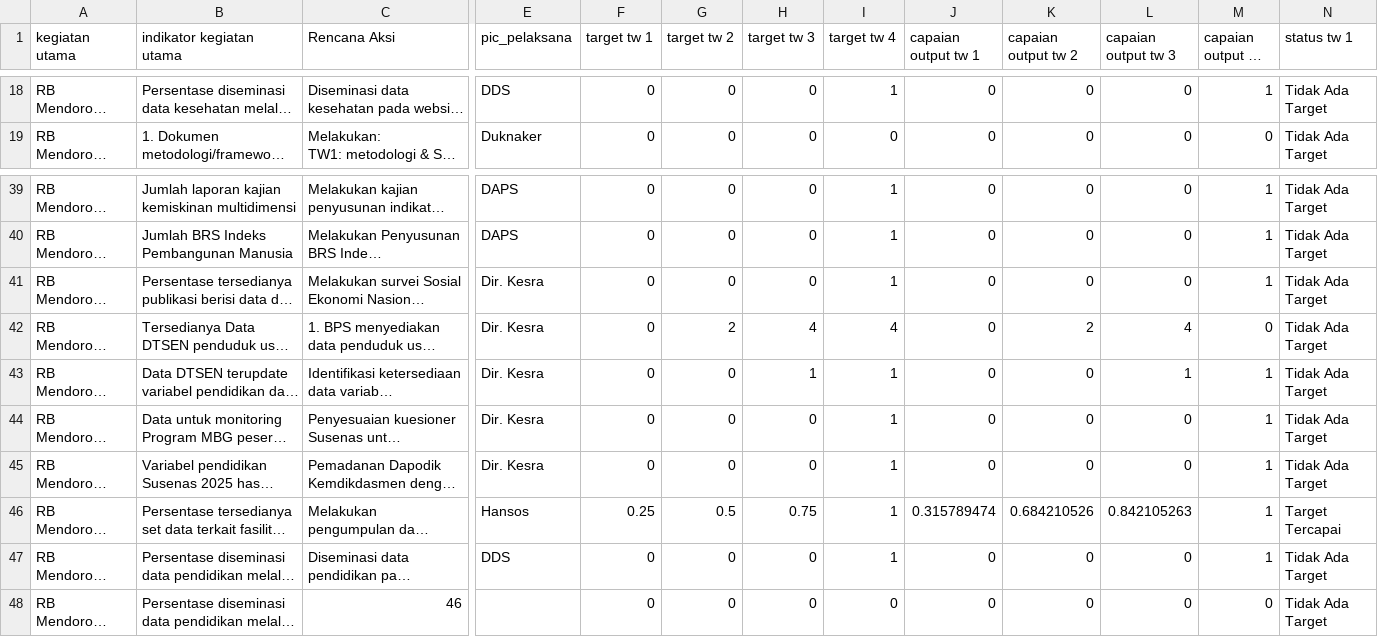
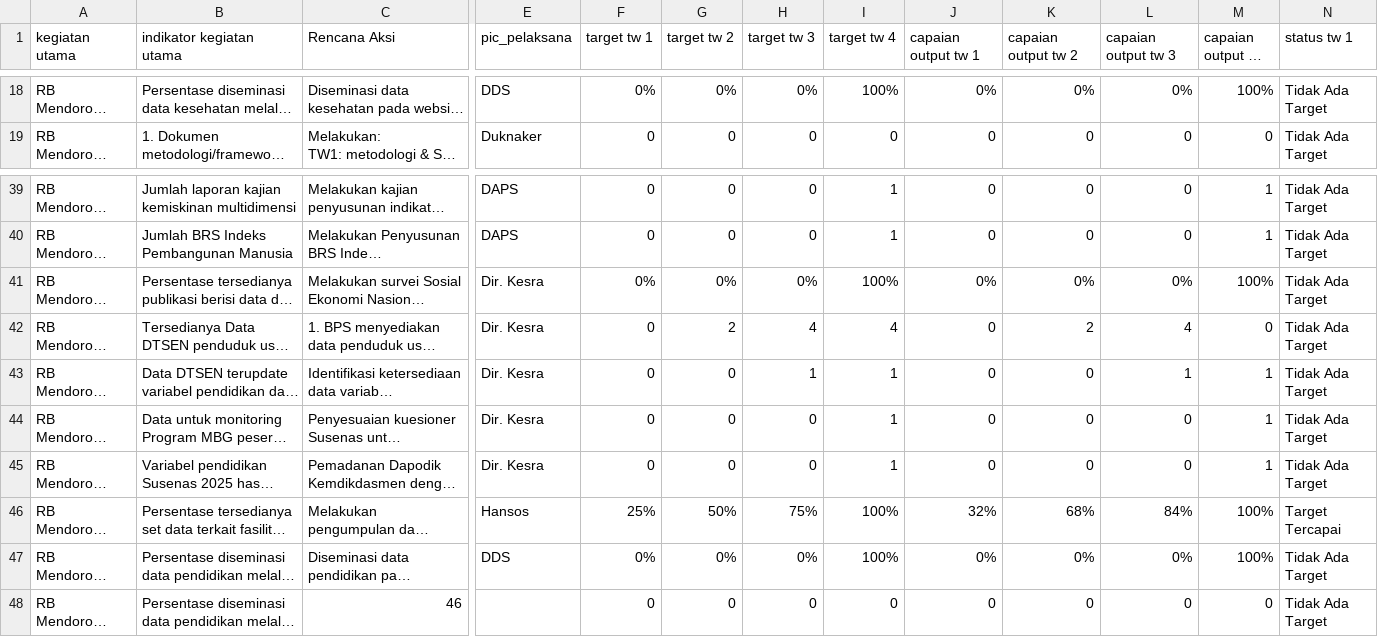
Before and after one commit to POMEST/SITEPAS_Data_Pipeline, a CSV file: data/processed/master_tematik_baru_2025_cleaned.csv, drawn as a sheet; only a part is shown, gaps mark what is left out; long unchanged cells end in …; the diff covers the shown part only; the diff names each change by its address in the sheet, - before the commit and + after, or states it on an @@ line.

```diff
--- a/data/processed/master_tematik_baru_2025_cleaned.csv
+++ b/data/processed/master_tematik_baru_2025_cleaned.csv
-F18 (target tw 1): 0
+F18 (target tw 1): 0%
-G18 (target tw 2): 0
+G18 (target tw 2): 0%
-H18 (target tw 3): 0
+H18 (target tw 3): 0%
-I18 (target tw 4): 1
+I18 (target tw 4): 100%
-J18 (capaian output tw 1): 0
+J18 (capaian output tw 1): 0%
-K18 (capaian output tw 2): 0
+K18 (capaian output tw 2): 0%
-L18 (capaian output tw 3): 0
+L18 (capaian output tw 3): 0%
-M18 (capaian output tw 4): 1
+M18 (capaian output tw 4): 100%
-F41 (target tw 1): 0
+F41 (target tw 1): 0%
-G41 (target tw 2): 0
+G41 (target tw 2): 0%
-H41 (target tw 3): 0
+H41 (target tw 3): 0%
-I41 (target tw 4): 1
+I41 (target tw 4): 100%
-J41 (capaian output tw 1): 0
+J41 (capaian output tw 1): 0%
-K41 (capaian output tw 2): 0
+K41 (capaian output tw 2): 0%
-L41 (capaian output tw 3): 0
+L41 (capaian output tw 3): 0%
-M41 (capaian output tw 4): 1
+M41 (capaian output tw 4): 100%
-F46 (target tw 1): 0.25
+F46 (target tw 1): 25%
-G46 (target tw 2): 0.5
+G46 (target tw 2): 50%
-H46 (target tw 3): 0.75
+H46 (target tw 3): 75%
-I46:I47 (target tw 4): 1
+I46:I47 (target tw 4): 100%
-J46 (capaian output tw 1): 0.315789474
+J46 (capaian output tw 1): 32%
-K46 (capaian output tw 2): 0.684210526
+K46 (capaian output tw 2): 68%
-L46 (capaian output tw 3): 0.842105263
+L46 (capaian output tw 3): 84%
-M46:M47 (capaian output tw 4): 1
+M46:M47 (capaian output tw 4): 100%
-F47 (target tw 1): 0
+F47 (target tw 1): 0%
-G47 (target tw 2): 0
+G47 (target tw 2): 0%
-H47 (target tw 3): 0
+H47 (target tw 3): 0%
-J47 (capaian output tw 1): 0
+J47 (capaian output tw 1): 0%
-K47 (capaian output tw 2): 0
+K47 (capaian output tw 2): 0%
-L47 (capaian output tw 3): 0
+L47 (capaian output tw 3): 0%
```
Also changed, not shown: 40 edited cells elsewhere in this file.
